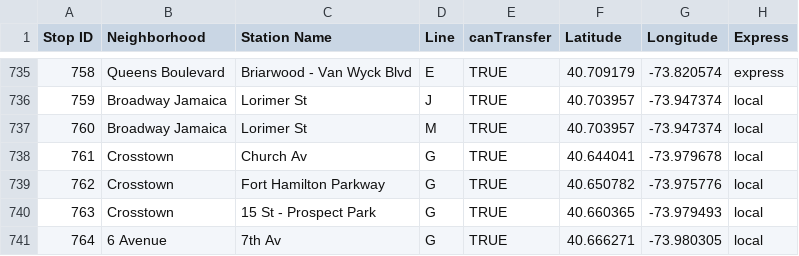
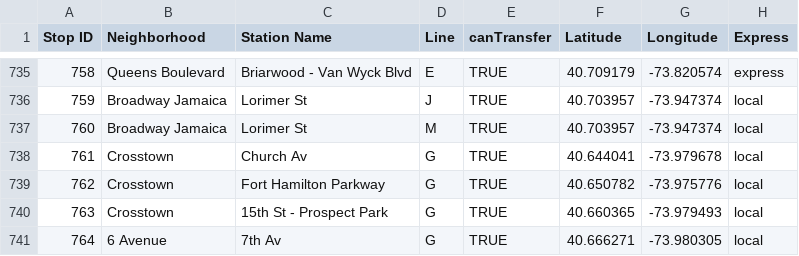
Before and after one commit to sngo103/ai-MTA-Trip-Planner, a CSV file: stop_directory.csv, drawn as a sheet; only a part is shown, gaps mark what is left out.

```diff
--- a/stop_directory.csv
+++ b/stop_directory.csv
@@ -739,3 +739,3 @@ Stop ID,Neighborhood,Station Name,Line,canTransfer,Latitude,Longitude,Express
 762,Crosstown,Fort Hamilton Parkway,G,TRUE,40.650782,-73.975776,local
-763,Crosstown,15 St - Prospect Park,G,TRUE,40.660365,-73.979493,local
+763,Crosstown,15th St - Prospect Park,G,TRUE,40.660365,-73.979493,local
 764,6 Avenue,7th Av,G,TRUE,40.666271,-73.980305,local
```
Also changed, not shown: stop_transfers.csv, 2 other files.
